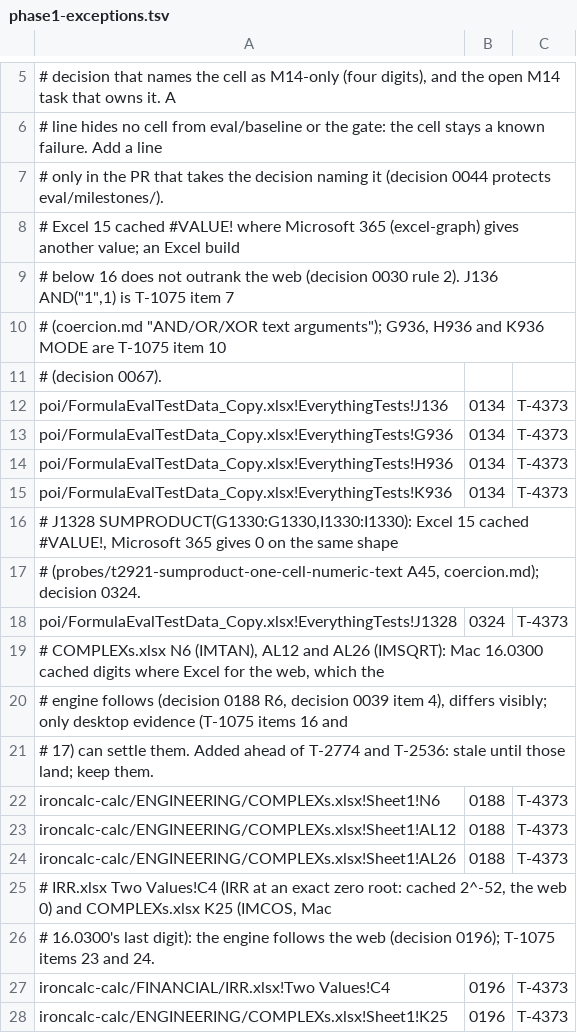
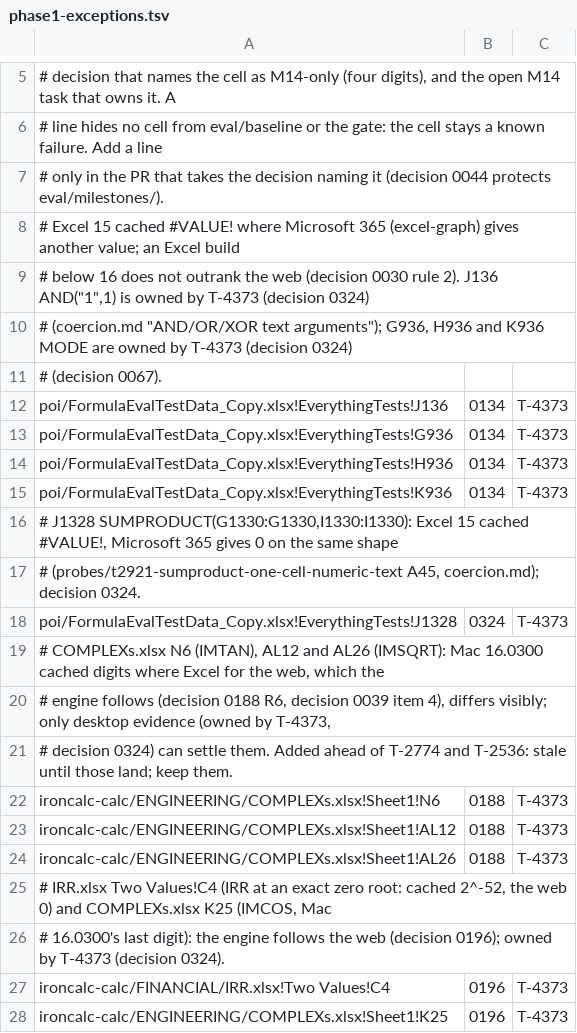
Before and after one commit to SteveCoInc/rustsheet, a TSV file: eval/milestones/phase1-exceptions.tsv, drawn as a sheet; only a part is shown, gaps mark what is left out.

```diff
--- a/eval/milestones/phase1-exceptions.tsv
+++ b/eval/milestones/phase1-exceptions.tsv
@@ -8,4 +8,4 @@
 # Excel 15 cached #VALUE! where Microsoft 365 (excel-graph) gives another value; an Excel build
-# below 16 does not outrank the web (decision 0030 rule 2). J136 AND("1",1) is T-1075 item 7
-# (coercion.md "AND/OR/XOR text arguments"); G936, H936 and K936 MODE are T-1075 item 10
+# below 16 does not outrank the web (decision 0030 rule 2). J136 AND("1",1) is owned by T-4373 (decision 0324)
+# (coercion.md "AND/OR/XOR text arguments"); G936, H936 and K936 MODE are owned by T-4373 (decision 0324)
 # (decision 0067).
@@ -19,4 +19,4 @@ poi/FormulaEvalTestData_Copy.xlsx!EverythingTests!J1328	0324	T-4373
 # COMPLEXs.xlsx N6 (IMTAN), AL12 and AL26 (IMSQRT): Mac 16.0300 cached digits where Excel for the web, which the
-# engine follows (decision 0188 R6, decision 0039 item 4), differs visibly; only desktop evidence (T-1075 items 16 and
-# 17) can settle them. Added ahead of T-2774 and T-2536: stale until those land; keep them.
+# engine follows (decision 0188 R6, decision 0039 item 4), differs visibly; only desktop evidence (owned by T-4373,
+# decision 0324) can settle them. Added ahead of T-2774 and T-2536: stale until those land; keep them.
 ironcalc-calc/ENGINEERING/COMPLEXs.xlsx!Sheet1!N6	0188	T-4373
@@ -25,3 +25,3 @@ ironcalc-calc/ENGINEERING/COMPLEXs.xlsx!Sheet1!AL26	0188	T-4373
 # IRR.xlsx Two Values!C4 (IRR at an exact zero root: cached 2^-52, the web 0) and COMPLEXs.xlsx K25 (IMCOS, Mac
-# 16.0300's last digit): the engine follows the web (decision 0196); T-1075 items 23 and 24.
+# 16.0300's last digit): the engine follows the web (decision 0196); owned by T-4373 (decision 0324).
 ironcalc-calc/FINANCIAL/IRR.xlsx!Two Values!C4	0196	T-4373
```
Also changed, not shown: eval/milestones/exit-exceptions.tsv, 2 other files.
